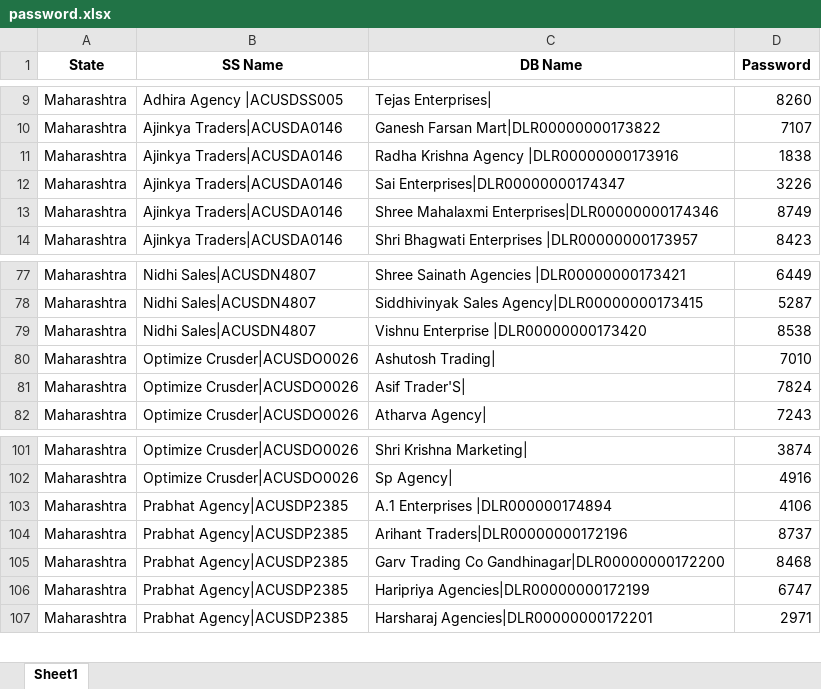
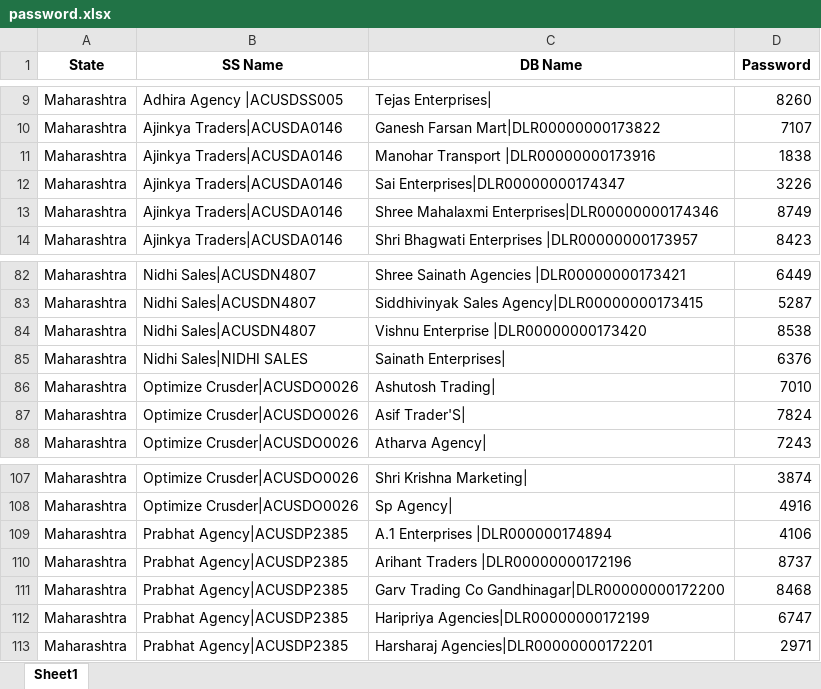
Before and after one commit to Subhash511/PriyaGold_Mumbai_Stock, an Excel workbook: Data/password.xlsx, sheet Sheet1, drawn as a sheet; only a part is shown, gaps mark what is left out; values as stored, in another font and other column widths than the file's, no borders; addresses are those after the commit; the diff covers the shown part only; the diff names each change by its address in the sheet, - before the commit and + after, or states it on an @@ line.

```diff
--- a/Data/password.xlsx (sheet Sheet1)
+++ b/Data/password.xlsx (sheet Sheet1)
-C11 (DB Name): Radha Krishna Agency |DLR00000000173916
+C11 (DB Name): Manohar Transport |DLR00000000173916
+row 85: Maharashtra | Nidhi Sales|NIDHI SALES | Sainath Enterprises| | 6376
-C110 (DB Name): Arihant Traders|DLR00000000172196
+C110 (DB Name): Arihant Traders |DLR00000000172196
```
Also changed, not shown: 19 added rows, 1 removed row and 16 edited cells elsewhere in this sheet, 4 other files.
